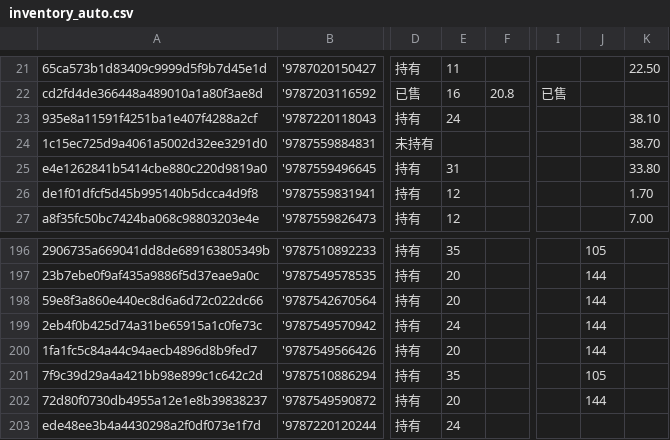
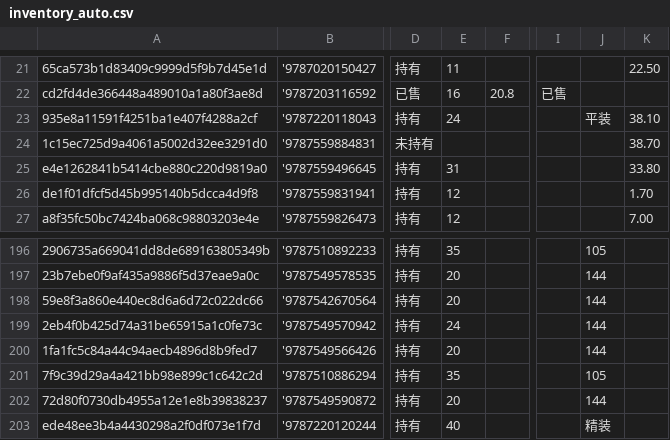
Before and after one commit to lipingxu/dzy_inventory, a CSV file: inventory_auto.csv, drawn as a sheet; only a part is shown, gaps mark what is left out; the diff names each change by its address in the sheet, - before the commit and + after, or states it on an @@ line.

```diff
--- a/inventory_auto.csv
+++ b/inventory_auto.csv
-J23: (empty)
+J23: 平装
-E203: 24
+E203: 40
-J203: (empty)
+J203: 精装
```
Also changed, not shown: 2 other files.
